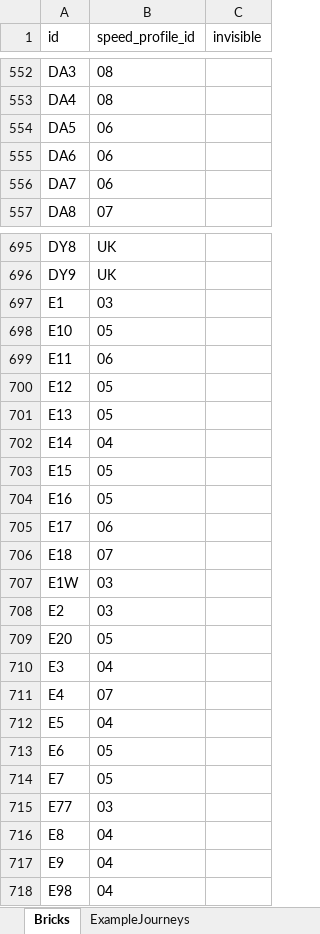
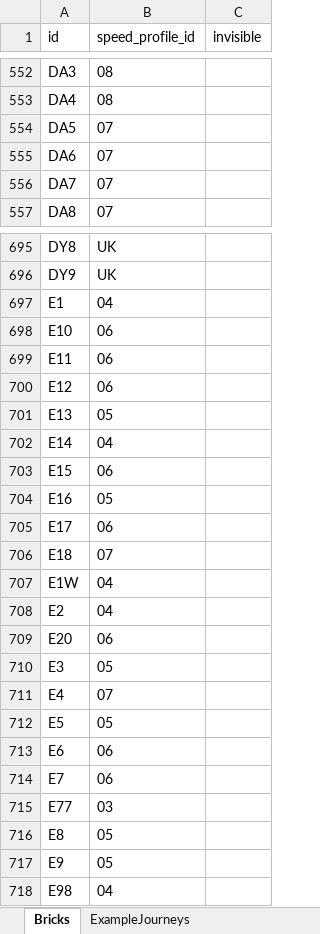
Before and after one commit to PGWelch/speedregions, an Excel workbook: speedregions.excelshp/odlstudio/Template2.xlsx, sheet Bricks, drawn as a sheet; only a part is shown, gaps mark what is left out; values as stored, in another font and other column widths than the file's, no borders; the diff covers the shown part only; the diff names each change by its address in the sheet, - before the commit and + after, or states it on an @@ line.

Commit message:
changes to support multiple profiles for same vehicle type
changes to support multiple profiles for same vehicle type

```diff
--- a/speedregions.excelshp/odlstudio/Template2.xlsx (sheet Bricks)
+++ b/speedregions.excelshp/odlstudio/Template2.xlsx (sheet Bricks)
-B554:B556 (speed_profile_id): 06
+B554:B556 (speed_profile_id): 07
-B697 (speed_profile_id): 03
+B697 (speed_profile_id): 04
-B698 (speed_profile_id): 05
+B698 (speed_profile_id): 06
-B700 (speed_profile_id): 05
+B700 (speed_profile_id): 06
-B703 (speed_profile_id): 05
+B703 (speed_profile_id): 06
-B707:B708 (speed_profile_id): 03
+B707:B708 (speed_profile_id): 04
-B709 (speed_profile_id): 05
+B709 (speed_profile_id): 06
-B710 (speed_profile_id): 04
+B710 (speed_profile_id): 05
-B712 (speed_profile_id): 04
+B712 (speed_profile_id): 05
-B713:B714 (speed_profile_id): 05
+B713:B714 (speed_profile_id): 06
-B716:B717 (speed_profile_id): 04
+B716:B717 (speed_profile_id): 05
```
Also changed, not shown: 61 edited cells elsewhere in this sheet, sheet ExampleJourneys, other sheet tabs, 13 other files.
